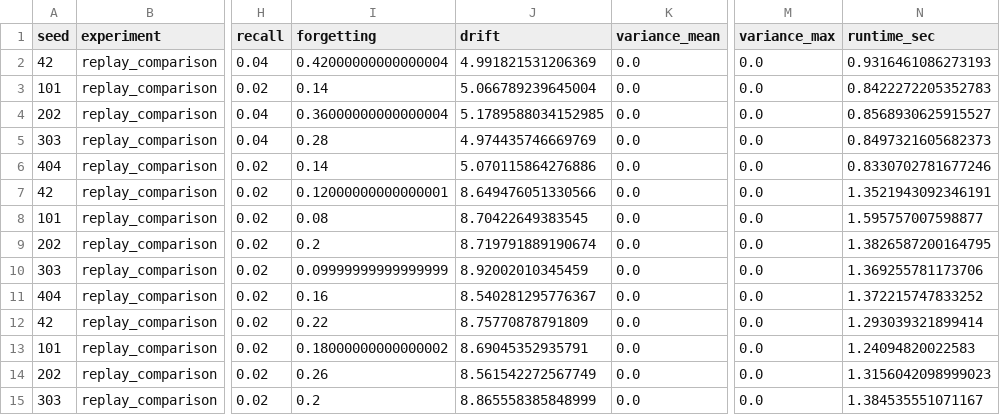
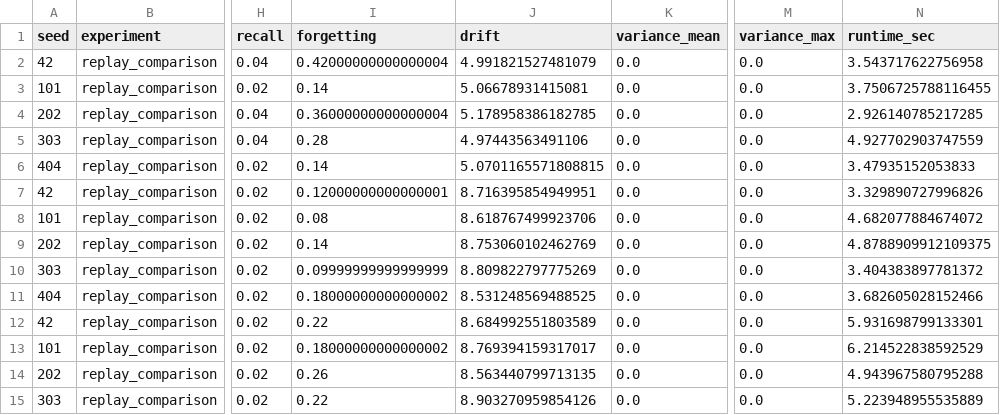
Before and after one commit to Sayanthegamer/bioneural-network, a CSV file: experiments/results/replay_comparison.csv, drawn as a sheet; only a part is shown, gaps mark what is left out; the diff covers the shown part only; the diff names each change by its address in the sheet, - before the commit and + after, or states it on an @@ line.

```diff
--- a/experiments/results/replay_comparison.csv
+++ b/experiments/results/replay_comparison.csv
-J2 (drift): 4.991821531206369
+J2 (drift): 4.991821527481079
-N2 (runtime_sec): 0.9316461086273193
+N2 (runtime_sec): 3.543717622756958
-J3 (drift): 5.066789239645004
+J3 (drift): 5.06678931415081
-N3 (runtime_sec): 0.8422272205352783
+N3 (runtime_sec): 3.7506725788116455
-J4 (drift): 5.1789588034152985
+J4 (drift): 5.178958386182785
-N4 (runtime_sec): 0.8568930625915527
+N4 (runtime_sec): 2.926140785217285
-J5 (drift): 4.974435746669769
+J5 (drift): 4.97443563491106
-N5 (runtime_sec): 0.8497321605682373
+N5 (runtime_sec): 4.927702903747559
-J6 (drift): 5.070115864276886
+J6 (drift): 5.0701165571808815
-N6 (runtime_sec): 0.8330702781677246
+N6 (runtime_sec): 3.47935152053833
-J7 (drift): 8.649476051330566
+J7 (drift): 8.716395854949951
-N7 (runtime_sec): 1.3521943092346191
+N7 (runtime_sec): 3.329890727996826
-J8 (drift): 8.70422649383545
+J8 (drift): 8.618767499923706
-N8 (runtime_sec): 1.595757007598877
+N8 (runtime_sec): 4.682077884674072
-I9 (forgetting): 0.2
+I9 (forgetting): 0.14
-J9 (drift): 8.719791889190674
+J9 (drift): 8.753060102462769
-N9 (runtime_sec): 1.3826587200164795
+N9 (runtime_sec): 4.8788909912109375
-J10 (drift): 8.92002010345459
+J10 (drift): 8.809822797775269
-N10 (runtime_sec): 1.369255781173706
+N10 (runtime_sec): 3.404383897781372
-I11 (forgetting): 0.16
+I11 (forgetting): 0.18000000000000002
-J11 (drift): 8.540281295776367
+J11 (drift): 8.531248569488525
-N11 (runtime_sec): 1.372215747833252
+N11 (runtime_sec): 3.682605028152466
-J12 (drift): 8.75770878791809
+J12 (drift): 8.684992551803589
-N12 (runtime_sec): 1.293039321899414
+N12 (runtime_sec): 5.931698799133301
-J13 (drift): 8.69045352935791
+J13 (drift): 8.769394159317017
-N13 (runtime_sec): 1.24094820022583
+N13 (runtime_sec): 6.214522838592529
-J14 (drift): 8.561542272567749
+J14 (drift): 8.563440799713135
-N14 (runtime_sec): 1.3156042098999023
+N14 (runtime_sec): 4.943967580795288
-I15 (forgetting): 0.2
+I15 (forgetting): 0.22
-J15 (drift): 8.865558385848999
+J15 (drift): 8.903270959854126
-N15 (runtime_sec): 1.384535551071167
+N15 (runtime_sec): 5.223948955535889
```
Also changed, not shown: 127 edited cells elsewhere in this file, experiments/results/capacity_wall.csv, experiments/results/drift_analysis.csv, 5 other files.
